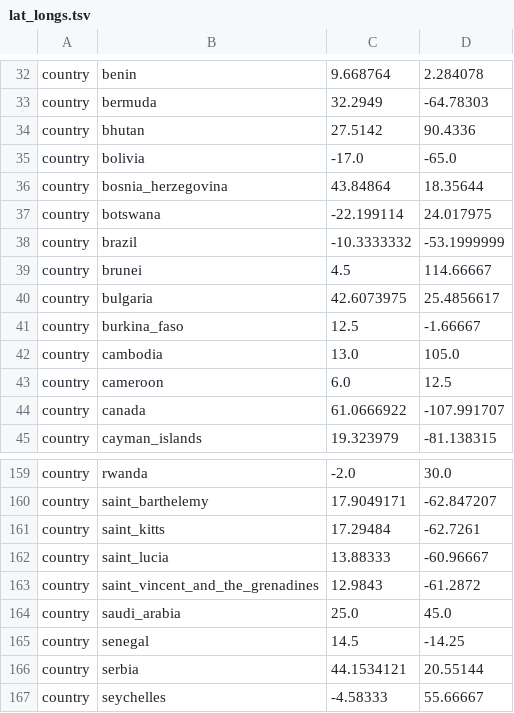
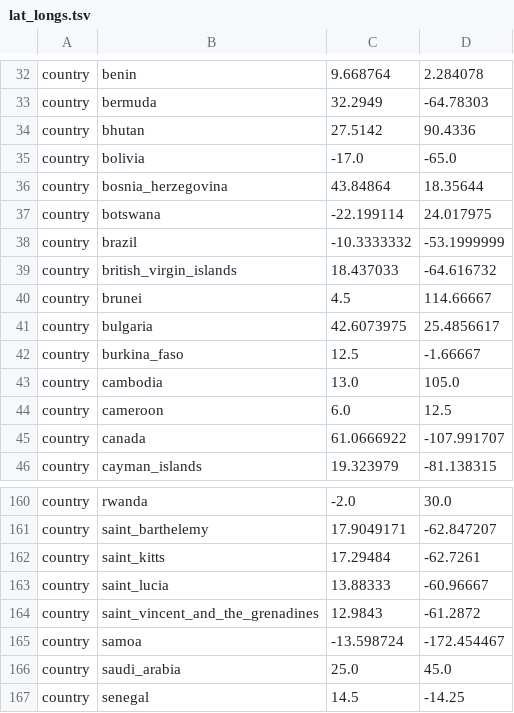
Before and after one commit to nextstrain/augur, a TSV file: augur/data/lat_longs.tsv, drawn as a sheet; only a part is shown, gaps mark what is left out; the shorter side is filled out with more unchanged rows.

Commit message:
Update augur default lat/longs

```diff
--- a/augur/data/lat_longs.tsv
+++ b/augur/data/lat_longs.tsv
@@ -38,2 +38,3 @@ country	botswana	-22.199114	24.017975
 country	brazil	-10.3333332	-53.1999999
+country	british_virgin_islands	18.437033	-64.616732
 country	brunei	4.5	114.66667
@@ -163,2 +164,3 @@ country	saint_lucia	13.88333	-60.96667
 country	saint_vincent_and_the_grenadines	12.9843	-61.2872
+country	samoa	-13.598724	-172.454467
 country	saudi_arabia	25.0	45.0
```
